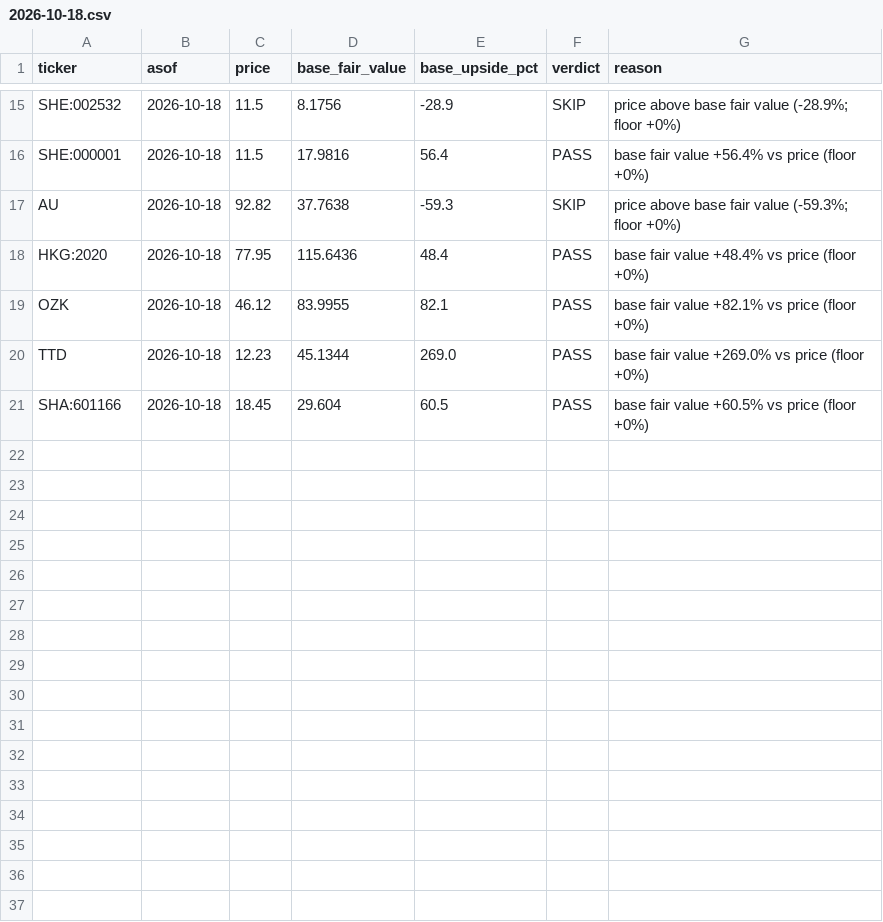
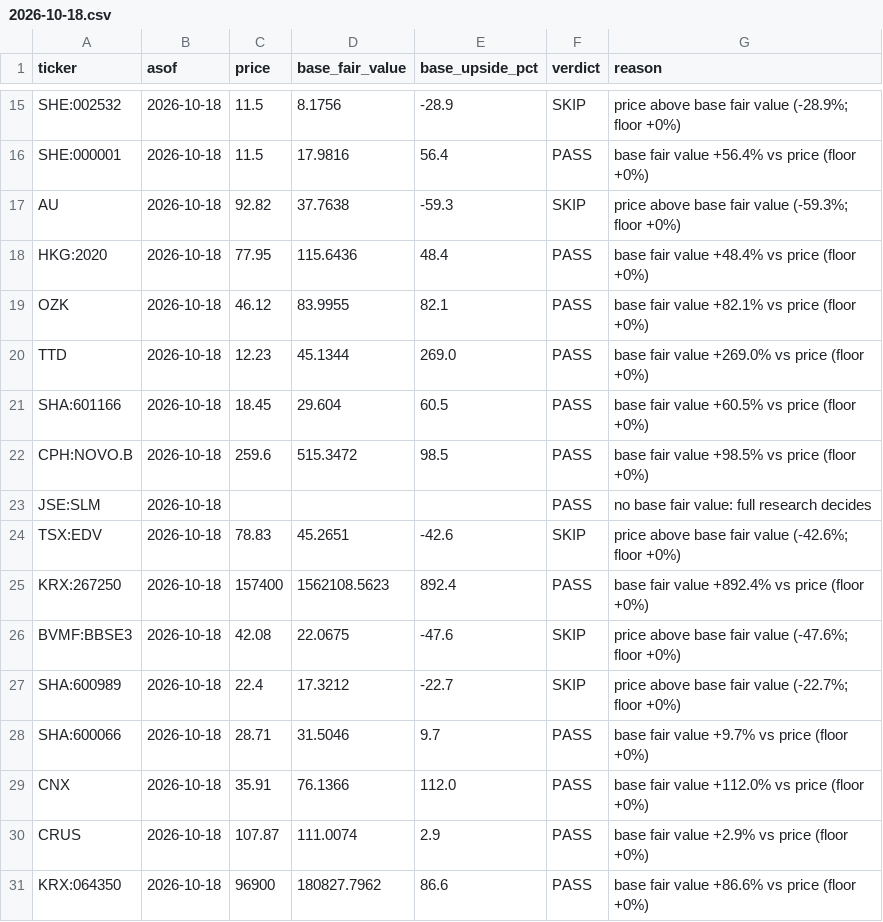
Before and after one commit to oskarajaspinall-cell/paper-portfolio, a CSV file: reports/prescreen/2026-10-18.csv, drawn as a sheet; only a part is shown, gaps mark what is left out; the diff names each change by its address in the sheet, - before the commit and + after, or states it on an @@ line.

```diff
--- a/reports/prescreen/2026-10-18.csv
+++ b/reports/prescreen/2026-10-18.csv
+row 22: CPH:NOVO.B | 2026-10-18 | 259.6 | 515.3472 | 98.5 | PASS | base fair value +98.5% vs price (floor +0%)
+row 23: JSE:SLM | 2026-10-18 |  |  |  | PASS | no base fair value: full research decides
+row 24: TSX:EDV | 2026-10-18 | 78.83 | 45.2651 | -42.6 | SKIP | price above base fair value (-42.6%; floor +0%)
+row 25: KRX:267250 | 2026-10-18 | 157400 | 1562108.5623 | 892.4 | PASS | base fair value +892.4% vs price (floor +0%)
+row 26: BVMF:BBSE3 | 2026-10-18 | 42.08 | 22.0675 | -47.6 | SKIP | price above base fair value (-47.6%; floor +0%)
+row 27: SHA:600989 | 2026-10-18 | 22.4 | 17.3212 | -22.7 | SKIP | price above base fair value (-22.7%; floor +0%)
+row 28: SHA:600066 | 2026-10-18 | 28.71 | 31.5046 | 9.7 | PASS | base fair value +9.7% vs price (floor +0%)
+row 29: CNX | 2026-10-18 | 35.91 | 76.1366 | 112.0 | PASS | base fair value +112.0% vs price (floor +0%)
+row 30: CRUS | 2026-10-18 | 107.87 | 111.0074 | 2.9 | PASS | base fair value +2.9% vs price (floor +0%)
+row 31: KRX:064350 | 2026-10-18 | 96900 | 180827.7962 | 86.6 | PASS | base fair value +86.6% vs price (floor +0%)
```
Also changed, not shown: portfolio/decisions.csv, portfolio/entry_watch.csv, 30 other files.
